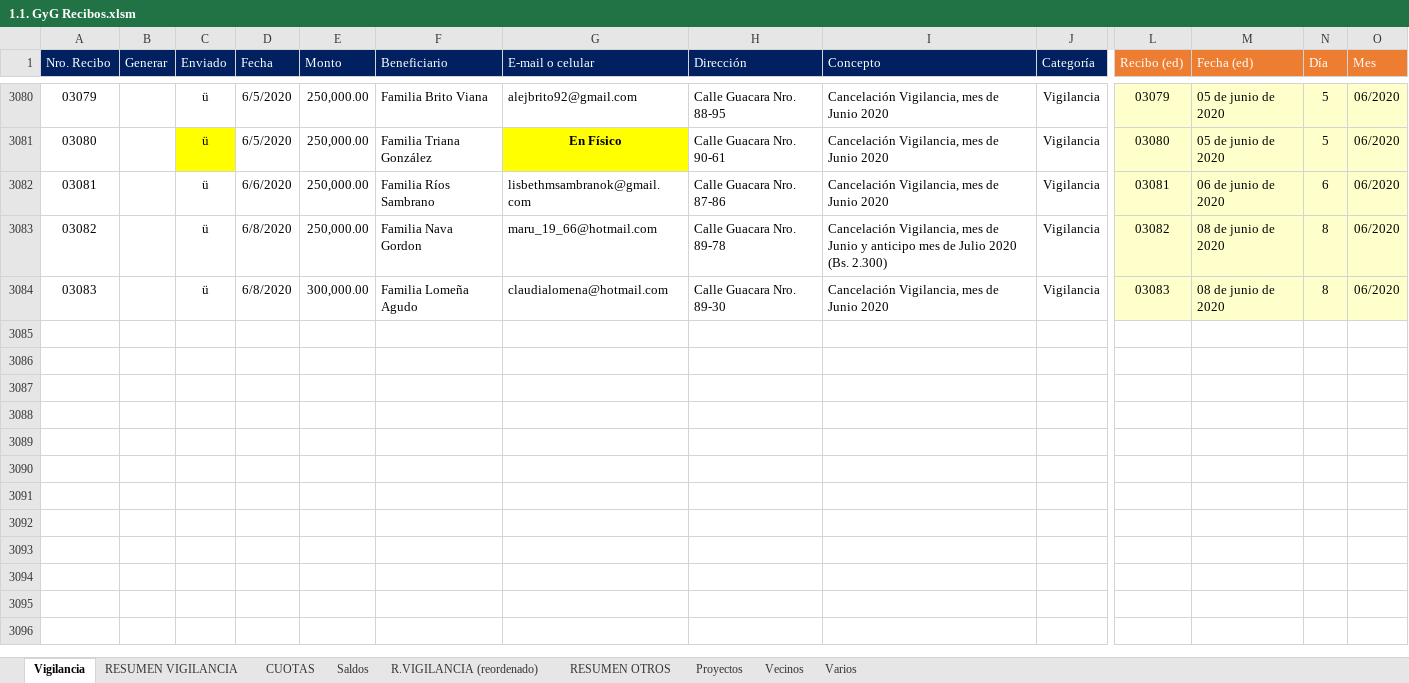
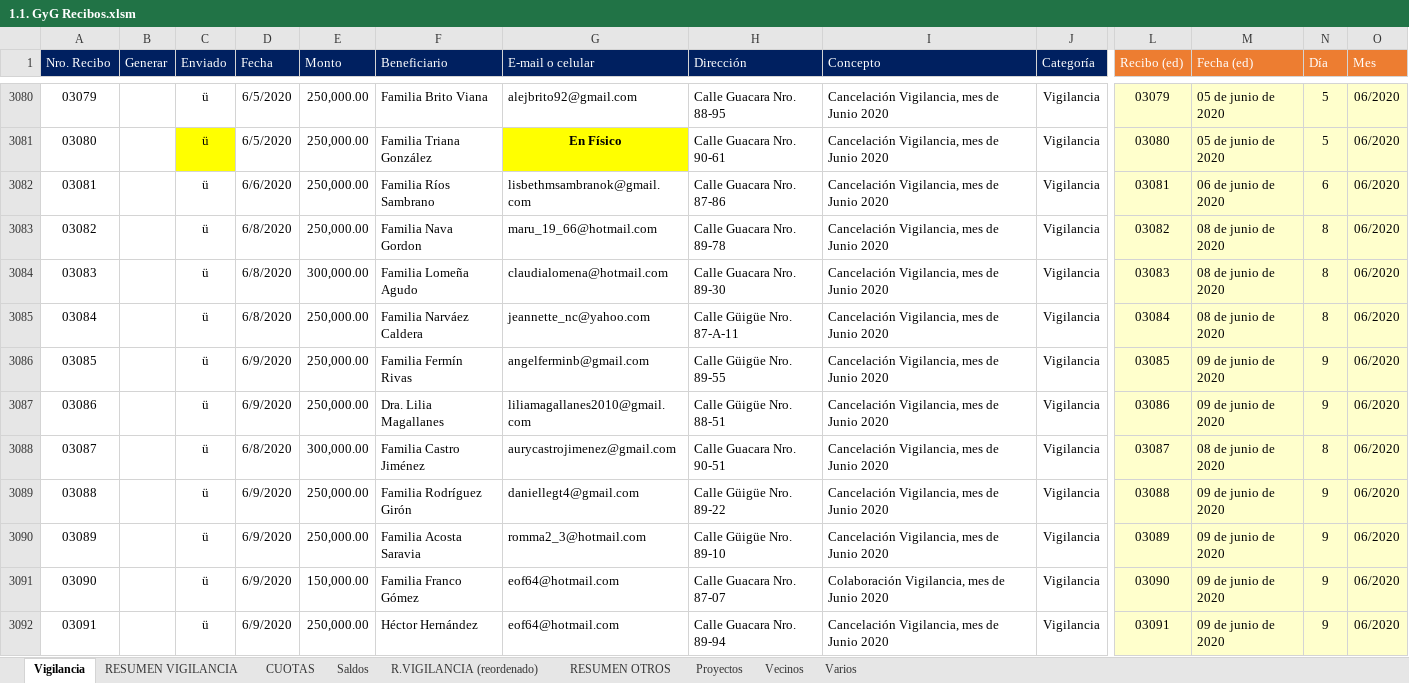
Before and after one commit to MColosso/GyG-Recibos, an Excel workbook: 1.1. GyG Recibos.xlsm, sheet Vigilancia, drawn as a sheet; only a part is shown, gaps mark what is left out; values as stored, in another font and other column widths than the file's, no borders; conditional formats not drawn; rows hold the shown columns only; the diff covers the shown part only; the diff names each change by its address in the sheet, - before the commit and + after, or states it on an @@ line.

```diff
--- a/1.1. GyG Recibos.xlsm (sheet Vigilancia)
+++ b/1.1. GyG Recibos.xlsm (sheet Vigilancia)
-I3083 (Concepto): …de Junio y anticipo mes de Julio 2020 (Bs. 2.300)
+I3083 (Concepto): …de Junio 2020
+row 3085: 03084 |  | ü | 6/8/2020 | 250,000.00 | Familia Narváez Caldera | jeannette_nc@yahoo.com | Calle Güigüe Nro. 87-A-11 | Cancelación Vigilancia, mes de Junio 2020 | Vigilancia | 03084 | 08 de junio de 2020 | 8 | 06/2020
+row 3086: 03085 |  | ü | 6/9/2020 | 250,000.00 | Familia Fermín Rivas | angelferminb@gmail.com | Calle Güigüe Nro. 89-55 | Cancelación Vigilancia, mes de Junio 2020 | Vigilancia | 03085 | 09 de junio de 2020 | 9 | 06/2020
+row 3087: 03086 |  | ü | 6/9/2020 | 250,000.00 | Dra. Lilia Magallanes | liliamagallanes2010@gmail.com | Calle Güigüe Nro. 88-51 | Cancelación Vigilancia, mes de Junio 2020 | Vigilancia | 03086 | 09 de junio de 2020 | 9 | 06/2020
+row 3088: 03087 |  | ü | 6/8/2020 | 300,000.00 | Familia Castro Jiménez | aurycastrojimenez@gmail.com | Calle Guacara Nro. 90-51 | Cancelación Vigilancia, mes de Junio 2020 | Vigilancia | 03087 | 08 de junio de 2020 | 8 | 06/2020
+row 3089: 03088 |  | ü | 6/9/2020 | 250,000.00 | Familia Rodríguez Girón | daniellegt4@gmail.com | Calle Güigüe Nro. 89-22 | Cancelación Vigilancia, mes de Junio 2020 | Vigilancia | 03088 | 09 de junio de 2020 | 9 | 06/2020
+row 3090: 03089 |  | ü | 6/9/2020 | 250,000.00 | Familia Acosta Saravia | romma2_3@hotmail.com | Calle Güigüe Nro. 89-10 | Cancelación Vigilancia, mes de Junio 2020 | Vigilancia | 03089 | 09 de junio de 2020 | 9 | 06/2020
+row 3091: 03090 |  | ü | 6/9/2020 | 150,000.00 | Familia Franco Gómez | eof64@hotmail.com | Calle Guacara Nro. 87-07 | Colaboración Vigilancia, mes de Junio 2020 | Vigilancia | 03090 | 09 de junio de 2020 | 9 | 06/2020
+row 3092: 03091 |  | ü | 6/9/2020 | 250,000.00 | Héctor Hernández | eof64@hotmail.com | Calle Guacara Nro. 89-94 | Cancelación Vigilancia, mes de Junio 2020 | Vigilancia | 03091 | 09 de junio de 2020 | 9 | 06/2020
```
Also changed, not shown: 68 added rows and 10 edited cells elsewhere in this sheet, sheet RESUMEN VIGILANCIA, sheet R.VIGILANCIA (reordenado), sheet Saldos, sheet CUOTAS, sheet RESUMEN OTROS, formulas that keep their value, 4.2. GyG Resúmenes - Control resúmenes.xlsx, 4.2. GyG Resúmenes - Control resúmenes.xlsx, 8 other files.
